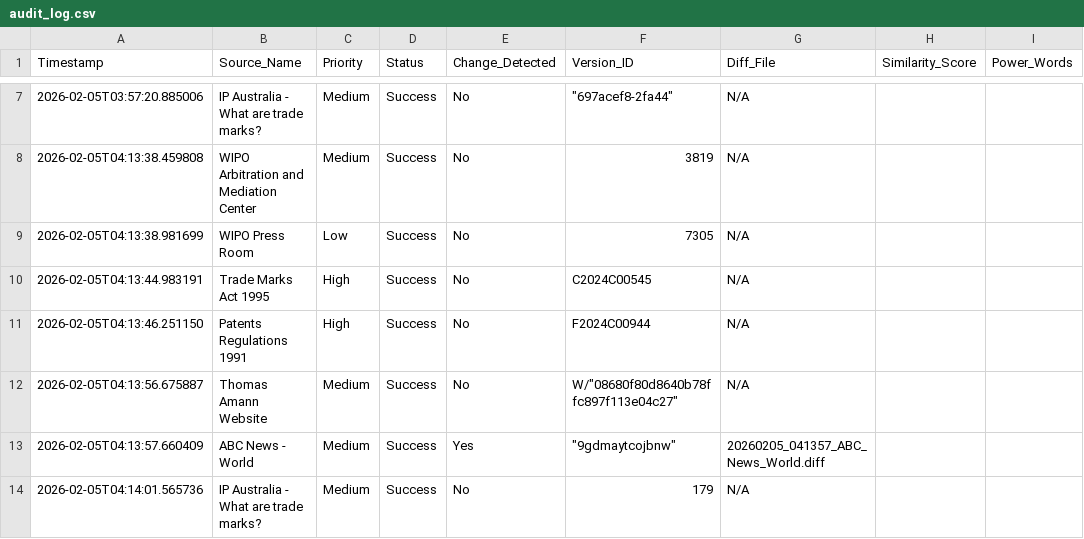
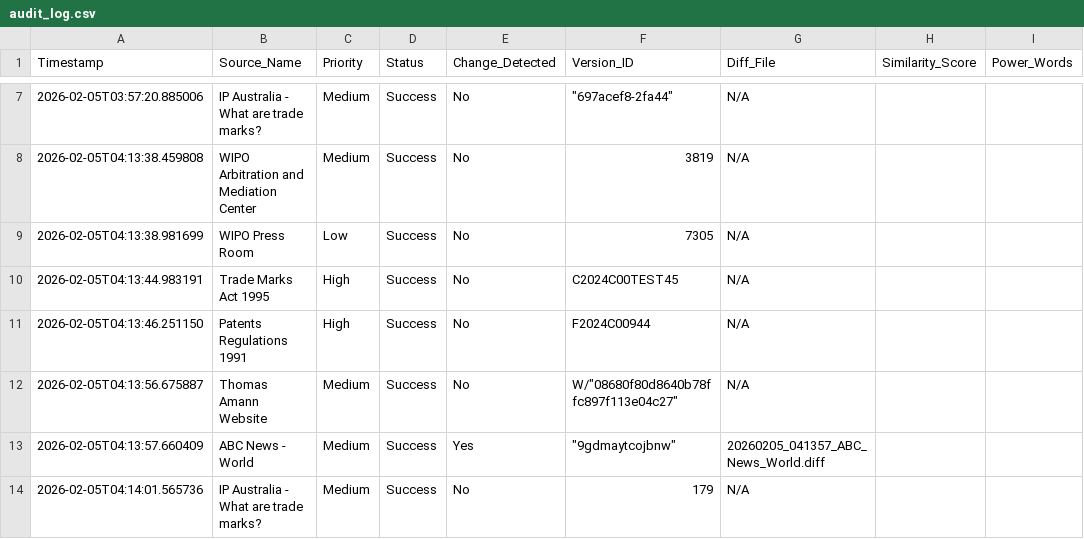
Before and after one commit to Thomas-Amann-IPAustralia/Tripwire, a CSV file: audit_log.csv, drawn as a sheet; only a part is shown, gaps mark what is left out; the diff names each change by its address in the sheet, - before the commit and + after, or states it on an @@ line.

Commit message:
Change version ID to Trade Marks to test

```diff
--- a/audit_log.csv
+++ b/audit_log.csv
-F10 (Version_ID): C2024C00545
+F10 (Version_ID): C2024C00TEST45
```
